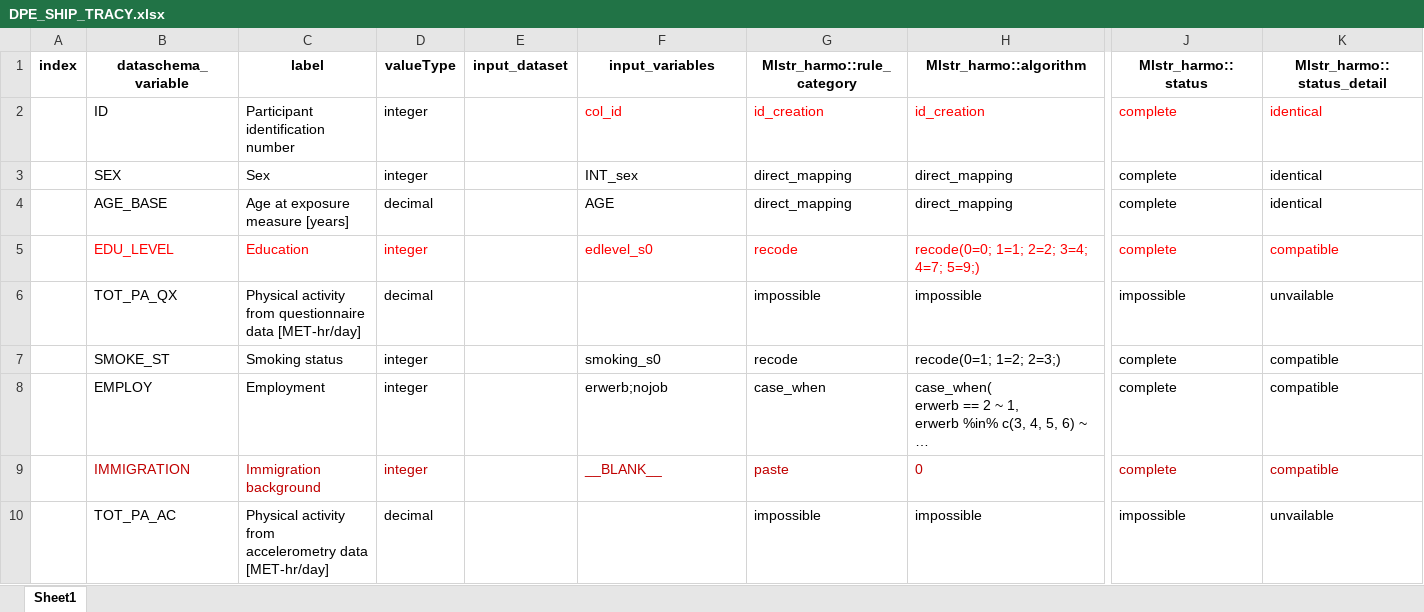
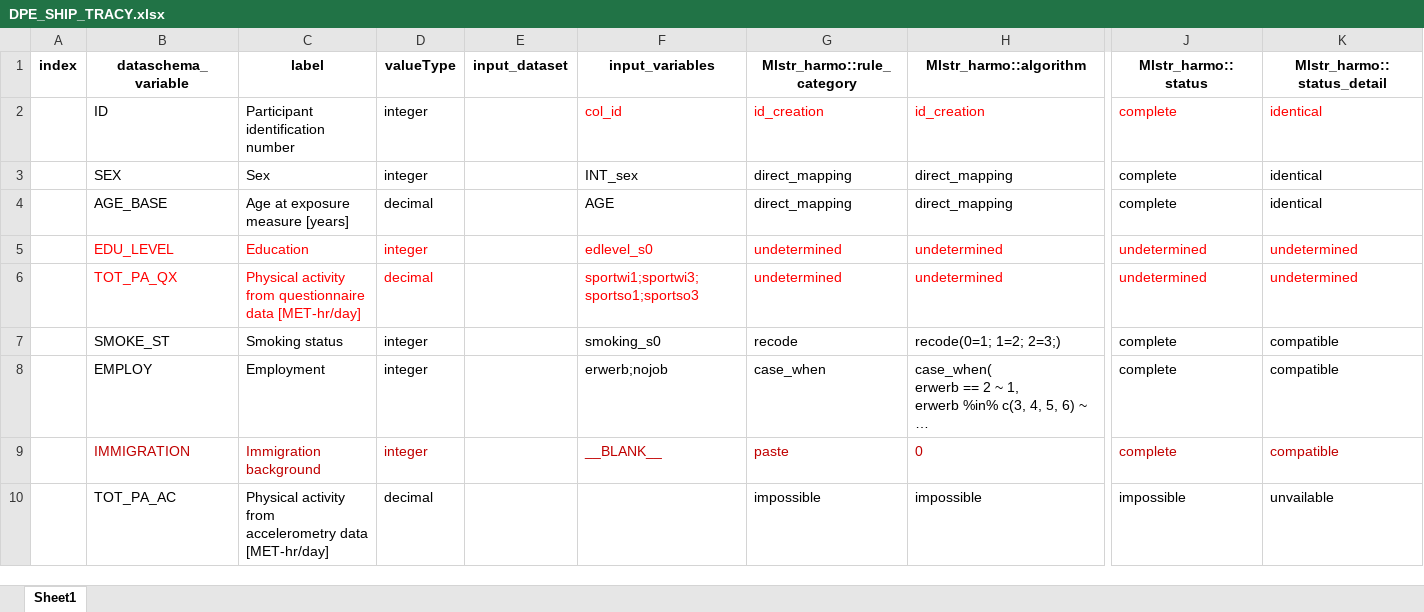
Before and after one commit to nfdi4health/use-cases-harmonisation, an Excel workbook: analyst/Tracy/rmonize/data_proc_elem/DPE_SHIP_TRACY.xlsx, sheet Sheet1, drawn as a sheet; only a part is shown, gaps mark what is left out; long unchanged cells end in …; values as stored, in another font and other column widths than the file's, no borders; the diff names each change by its address in the sheet, - before the commit and + after, or states it on an @@ line.

```diff
--- a/analyst/Tracy/rmonize/data_proc_elem/DPE_SHIP_TRACY.xlsx (sheet Sheet1)
+++ b/analyst/Tracy/rmonize/data_proc_elem/DPE_SHIP_TRACY.xlsx (sheet Sheet1)
-G5 (Mlstr_harmo::rule_category): recode
+G5 (Mlstr_harmo::rule_category): undetermined
-H5 (Mlstr_harmo::algorithm): recode(0=0; 1=1; 2=2; 3=4; 4=7; 5=9;)
+H5 (Mlstr_harmo::algorithm): undetermined
-J5 (Mlstr_harmo::status): complete
+J5 (Mlstr_harmo::status): undetermined
-K5 (Mlstr_harmo::status_detail): compatible
+K5 (Mlstr_harmo::status_detail): undetermined
-B6:D6 text colour: black
+B6:D6 text colour: #FF0000
-F6 (input_variables): (empty)
+F6 (input_variables): sportwi1;sportwi3;sportso1;sportso3
-G6 (Mlstr_harmo::rule_category): impossible
+G6 (Mlstr_harmo::rule_category): undetermined
-G6:H6 text colour: black
+G6:H6 text colour: #FF0000
-H6 (Mlstr_harmo::algorithm): impossible
+H6 (Mlstr_harmo::algorithm): undetermined
-J6 (Mlstr_harmo::status): impossible
+J6 (Mlstr_harmo::status): undetermined
-J6:K6 text colour: black
+J6:K6 text colour: #FF0000
-K6 (Mlstr_harmo::status_detail): unvailable
+K6 (Mlstr_harmo::status_detail): undetermined
```
Also changed, not shown: analyst/Tracy/rmonize/data_dictionary/DD_SHIP_TRACY.xlsx, 3 other files.
